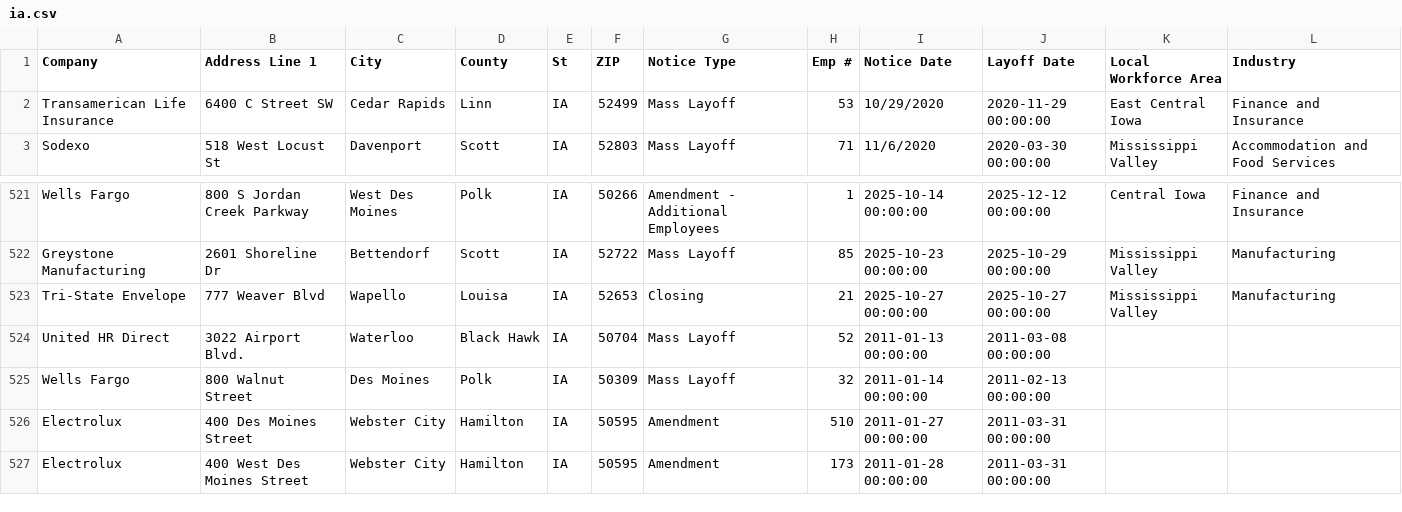
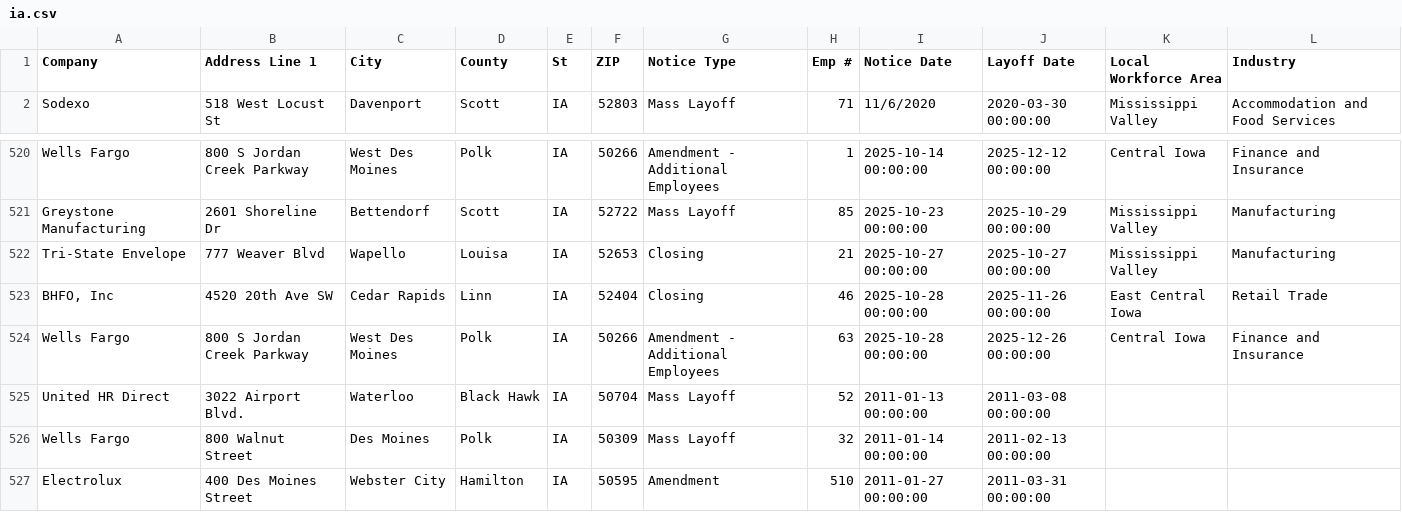
Before and after one commit to joannalinsu/github-action-nicar, a CSV file: data/ia.csv, drawn as a sheet; only a part is shown, gaps mark what is left out; the shorter side is filled out with more unchanged rows.

```diff
--- a/data/ia.csv
+++ b/data/ia.csv
@@ -1,3 +1,2 @@
 Company,Address Line 1,City,County,St,ZIP,Notice Type,Emp #,Notice Date,Layoff Date,Local Workforce Area,Industry,,,,,,,,,,,,,,
-Transamerican Life Insurance,6400 C Street SW ,Cedar Rapids,Linn,IA ,52499,Mass Layoff,53,10/29/2020,2020-11-29 00:00:00,East Central Iowa,Finance and Insurance ,,,,,,,,,,,,,,
 Sodexo ,518 West Locust St ,Davenport ,Scott,IA ,52803,Mass Layoff ,71,11/6/2020,2020-03-30 00:00:00,Mississippi Valley,Accommodation and Food Services ,,,,,,,,,,,,,,
@@ -523,2 +522,4 @@ Greystone Manufacturing ,2601 Shoreline Dr,Bettendorf,Scott,IA,52722,Mass Layoff
 Tri-State Envelope,777 Weaver Blvd,Wapello,Louisa,IA,52653,Closing,21,2025-10-27 00:00:00,2025-10-27 00:00:00,Mississippi Valley,Manufacturing,,,,,,,,,,,,,,
+"BHFO, Inc",4520 20th Ave SW ,Cedar Rapids,Linn,IA,52404,Closing ,46,2025-10-28 00:00:00,2025-11-26 00:00:00,East Central Iowa ,Retail Trade,,,,,,,,,,,,,,
+Wells Fargo,800 S Jordan Creek Parkway,West Des Moines,Polk,IA,50266,Amendment - Additional Employees,63,2025-10-28 00:00:00,2025-12-26 00:00:00,Central Iowa,Finance and Insurance ,,,,,,,,,,,,,,
 United HR Direct,3022 Airport Blvd.,Waterloo,Black Hawk,IA,50704,Mass Layoff,52,2011-01-13 00:00:00,2011-03-08 00:00:00
```
